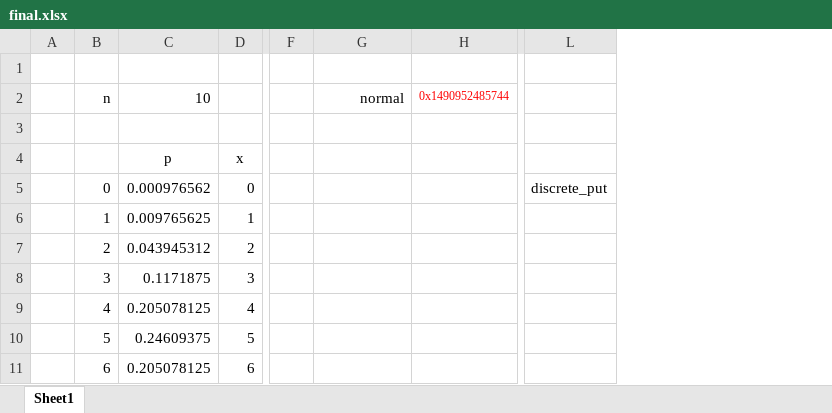
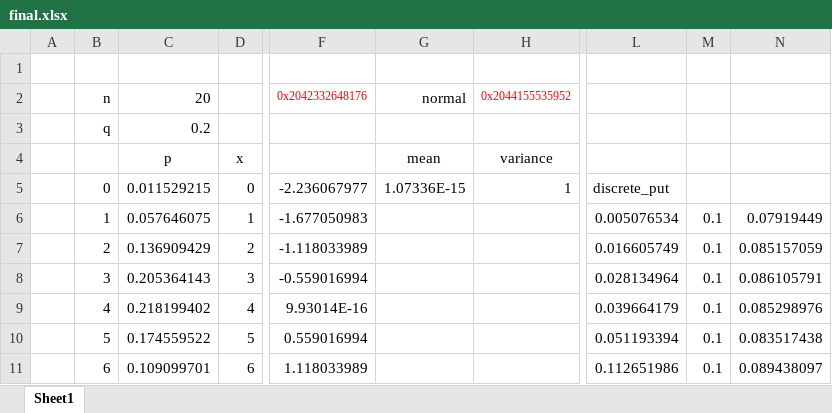
Before and after one commit to xlladdins/xll_ml, an Excel workbook: xlsx/final.xlsx, sheet Sheet1, drawn as a sheet; only a part is shown, gaps mark what is left out; values as stored, in another font and other column widths than the file's, no borders; charts and pictures not drawn; removed rows and columns are numbered as before the commit, all else as after; the diff covers the shown part only; the diff names each change by its address in the sheet, - before the commit and + after, or states it on an @@ line.

```diff
--- a/xlsx/final.xlsx (sheet Sheet1)
+++ b/xlsx/final.xlsx (sheet Sheet1)
-column C, rows 2-11: 10 |  | p | 0.000976562 | 0.009765625 | 0.043945312 | 0.1171875 | 0.205078125 | 0.24609375 | 0.205078125
+column C, rows 2-11: 20 | 0.2 | p | 0.011529215 | 0.057646075 | 0.136909429 | 0.205364143 | 0.218199402 | 0.174559522 | 0.109099701
-column F, empty
+column F, rows 2-11: 0x2042332648176 |  |  | -2.236067977 | -1.677050983 | -1.118033989 | -0.559016994 | 9.93014E-16 | 0.559016994 | 1.118033989
-column H, row 2: 0x1490952485744
+column H, rows 2-5: 0x2044155535952 |  | variance | 1
-column L, row 5: discrete_put
+column L, rows 5-11: discrete_put | 0.005076534 | 0.016605749 | 0.028134964 | 0.039664179 | 0.051193394 | 0.112651986
+column M, rows 6-11: all 0.1
+column N, rows 6-11: 0.07919449 | 0.085157059 | 0.086105791 | 0.085298976 | 0.083517438 | 0.089438097
-B3: (empty)
+B3: q
-G4: (empty)
+G4: mean
-G5: (empty)
+G5: 1.07336E-15
```
Also changed, not shown: 20 edited cells elsewhere in this sheet, formulas that keep their value, charts or pictures, 8 other files.
